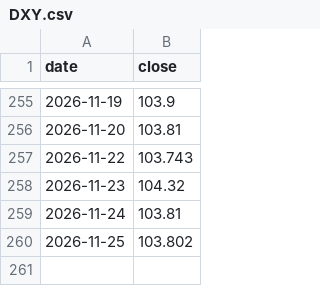
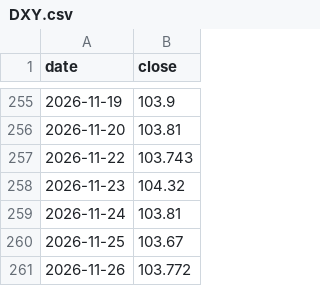
Before and after one commit to Junghyerim0818/moneyblog, a CSV file: tools/data/market/DXY.csv, drawn as a sheet; only a part is shown, gaps mark what is left out.

```diff
--- a/tools/data/market/DXY.csv
+++ b/tools/data/market/DXY.csv
@@ -259,2 +259,3 @@ date,close
 2026-11-24,103.81
-2026-11-25,103.802
+2026-11-25,103.67
+2026-11-26,103.772
```
Also changed, not shown: tools/data/market/NASDAQ.csv, tools/data/market/USDKRW.csv, 2 other files.
